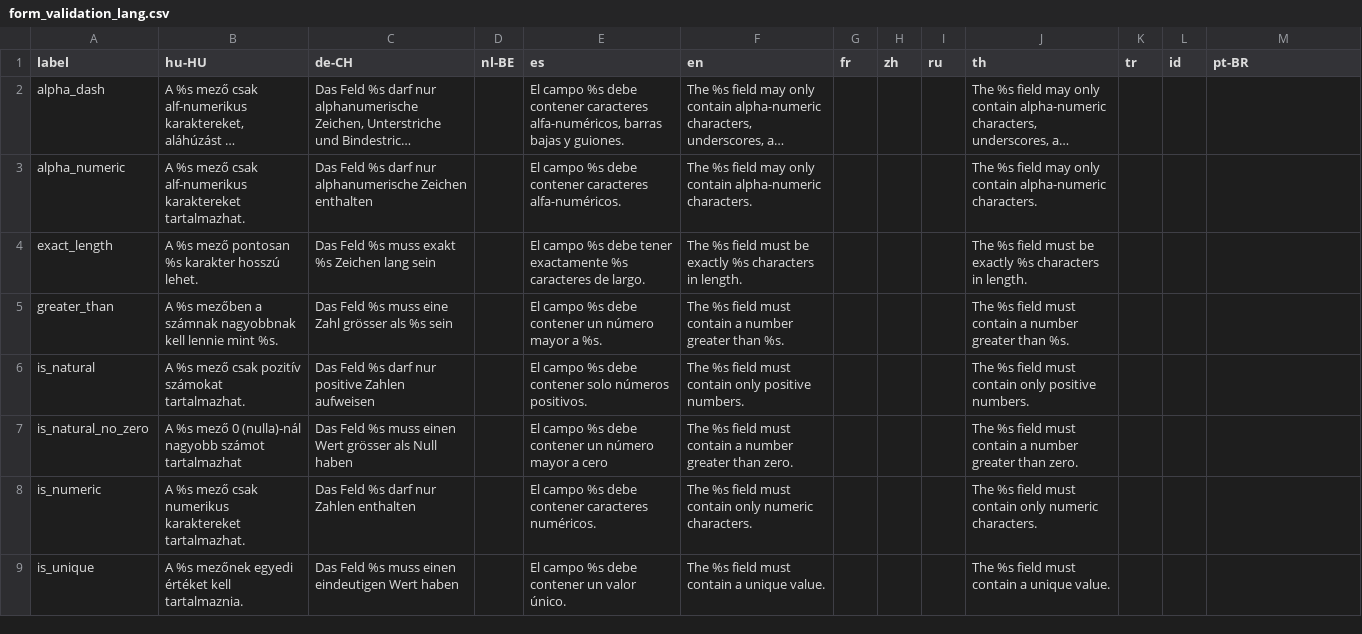
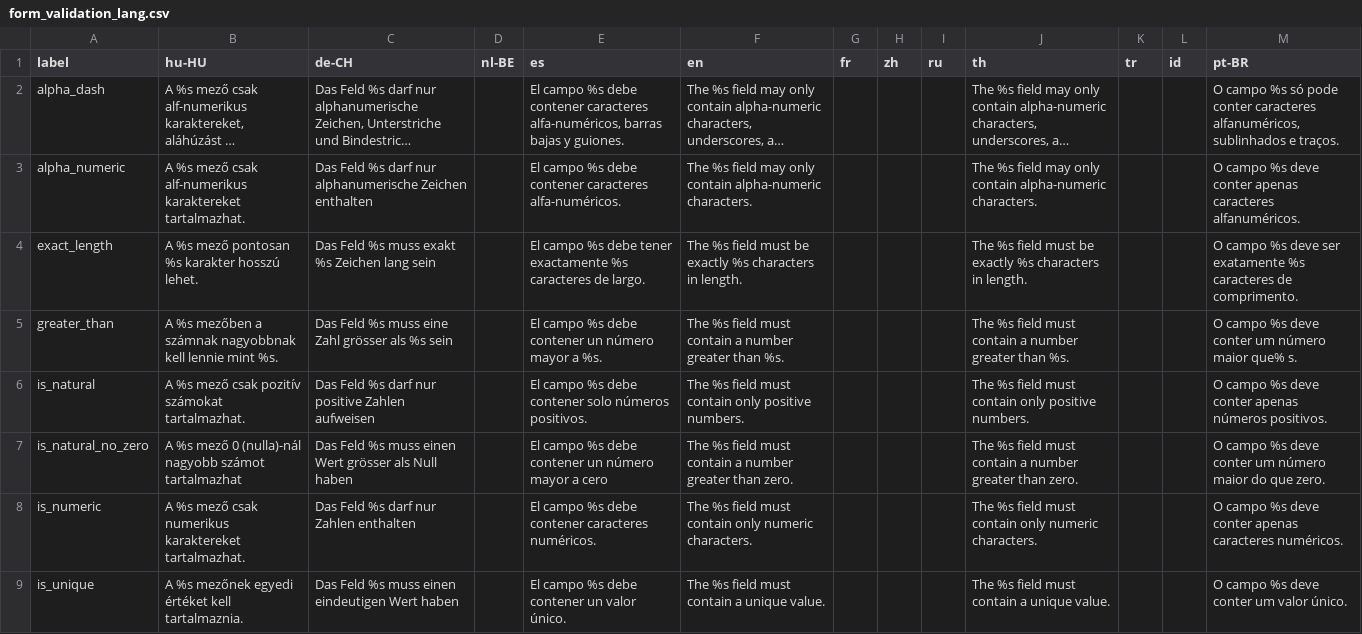
Before and after one commit to opensourcepos/opensourcepos, a CSV file: translations/form_validation_lang.csv, drawn as a sheet; only a part is shown; long unchanged cells end in …; the diff covers the shown part only; the diff names each change by its address in the sheet, - before the commit and + after, or states it on an @@ line.

Commit message:
More Portuguese (Brazil) translations (#462)

```diff
--- a/translations/form_validation_lang.csv
+++ b/translations/form_validation_lang.csv
-M2 (pt-BR): (empty)
+M2 (pt-BR): O campo %s só pode conter caracteres alfanuméricos, sublinhados e traços.
-M3 (pt-BR): (empty)
+M3 (pt-BR): O campo %s deve conter apenas caracteres alfanuméricos.
-M4 (pt-BR): (empty)
+M4 (pt-BR): O campo %s deve ser exatamente %s caracteres de comprimento.
-M5 (pt-BR): (empty)
+M5 (pt-BR): O campo %s deve conter um número maior que% s.
-M6 (pt-BR): (empty)
+M6 (pt-BR): O campo %s deve conter apenas números positivos.
-M7 (pt-BR): (empty)
+M7 (pt-BR): O campo %s deve conter um número maior do que zero.
-M8 (pt-BR): (empty)
+M8 (pt-BR): O campo %s deve conter apenas caracteres numéricos.
-M9 (pt-BR): (empty)
+M9 (pt-BR): O campo %s deve conter um valor único.
```
Also changed, not shown: 8 edited cells elsewhere in this file, translations/config_lang.csv, translations/employees_lang.csv, 40 other files.
